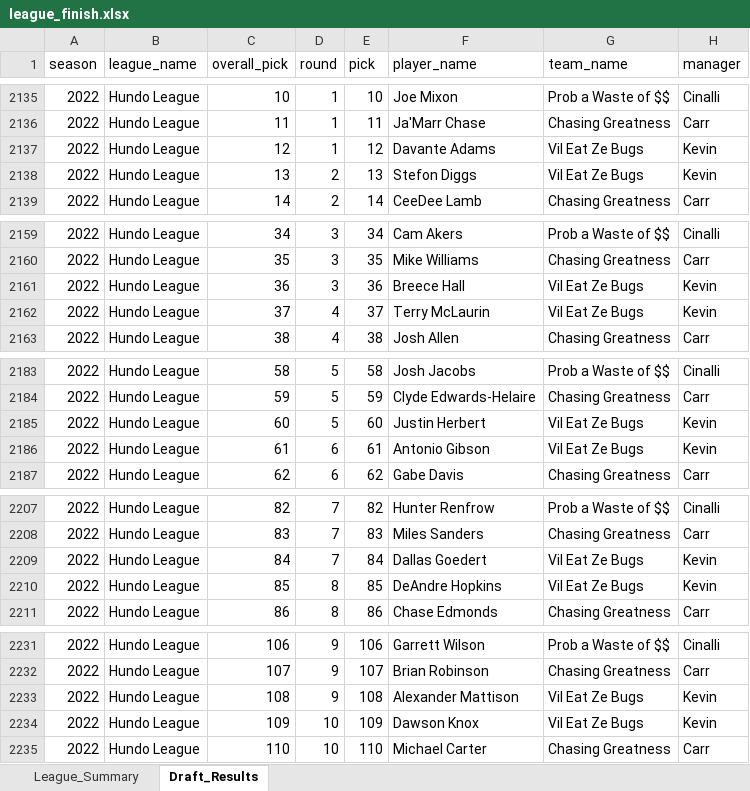
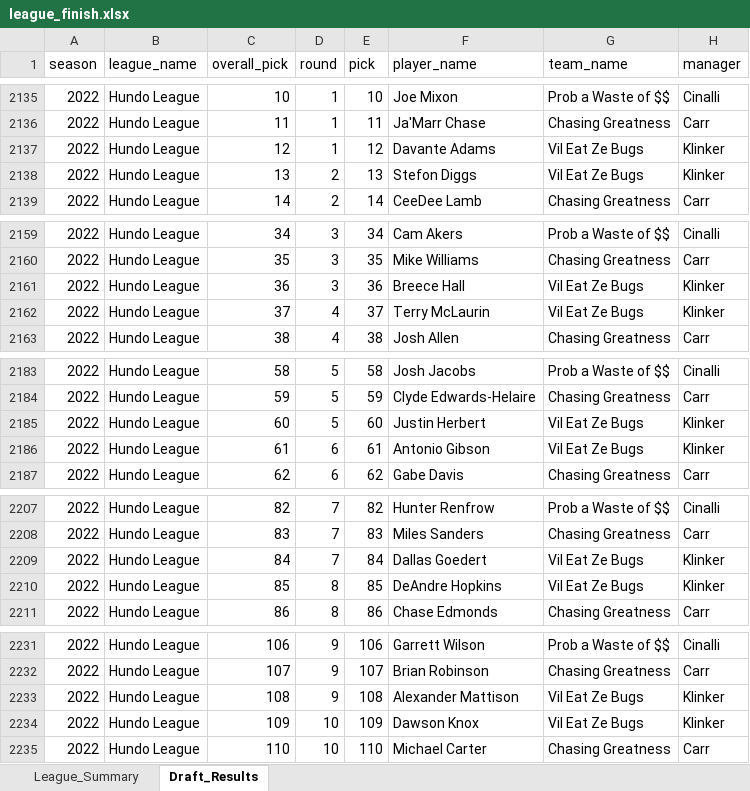
Before and after one commit to brendanchenry/hundo-league-record-book, an Excel workbook: data/league_finish.xlsx, sheet Draft_Results, drawn as a sheet; only a part is shown, gaps mark what is left out; values as stored, in another font and other column widths than the file's, no borders; charts and pictures not drawn; the diff covers the shown part only; the diff names each change by its address in the sheet, - before the commit and + after, or states it on an @@ line.

```diff
--- a/data/league_finish.xlsx (sheet Draft_Results)
+++ b/data/league_finish.xlsx (sheet Draft_Results)
-H2137:H2138 (manager): Kevin
+H2137:H2138 (manager): Klinker
-H2161:H2162 (manager): Kevin
+H2161:H2162 (manager): Klinker
-H2185:H2186 (manager): Kevin
+H2185:H2186 (manager): Klinker
-H2209:H2210 (manager): Kevin
+H2209:H2210 (manager): Klinker
-H2233:H2234 (manager): Kevin
+H2233:H2234 (manager): Klinker
```
Also changed, not shown: 22 edited cells elsewhere in this sheet, sheet League_Summary, 1 other file.
